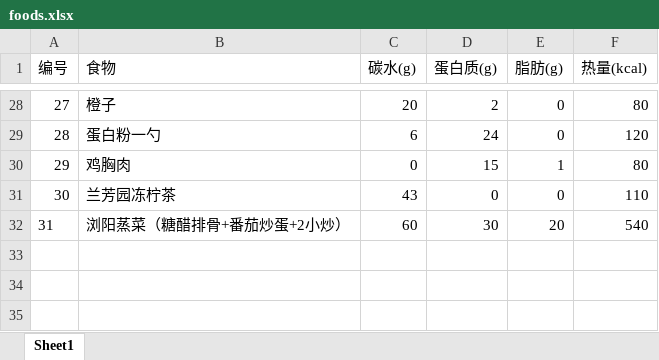
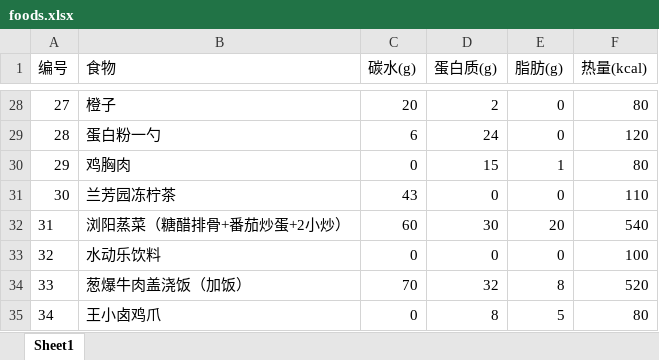
Before and after one commit to oxygen-hunter/FoodCalculator, an Excel workbook: uploads/foods.xlsx, sheet Sheet1, drawn as a sheet; only a part is shown, gaps mark what is left out; values as stored, in another font and other column widths than the file's, no borders; the diff names each change by its address in the sheet, - before the commit and + after, or states it on an @@ line.

```diff
--- a/uploads/foods.xlsx (sheet Sheet1)
+++ b/uploads/foods.xlsx (sheet Sheet1)
+row 33: 32 | 水动乐饮料 | 0 | 0 | 0 | 100
+row 34: 33 | 葱爆牛肉盖浇饭（加饭） | 70 | 32 | 8 | 520
+row 35: 34 | 王小卤鸡爪 | 0 | 8 | 5 | 80
```
Also changed, not shown: src/main/resources/data/foods.xlsx, 7 other files.
